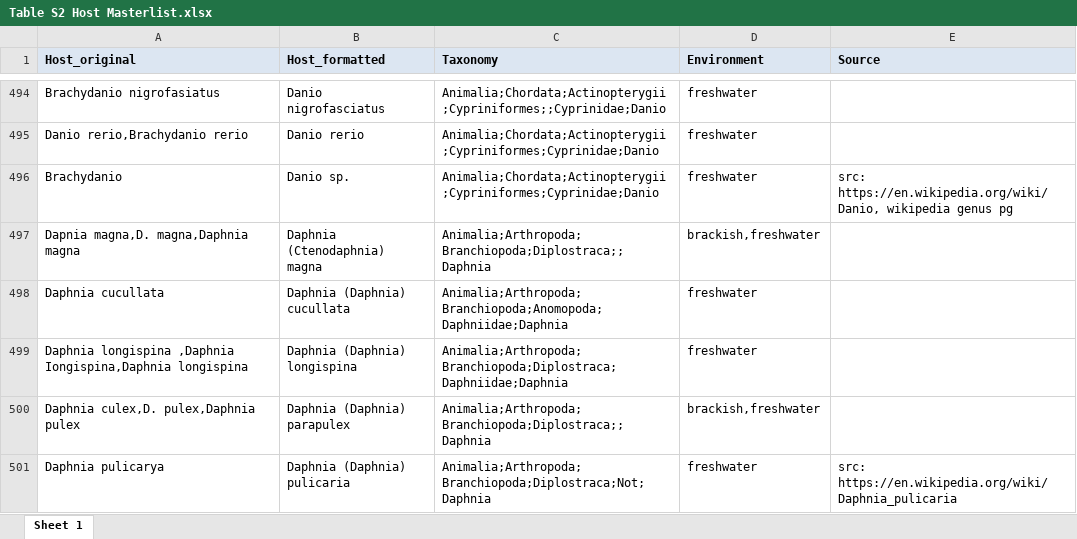
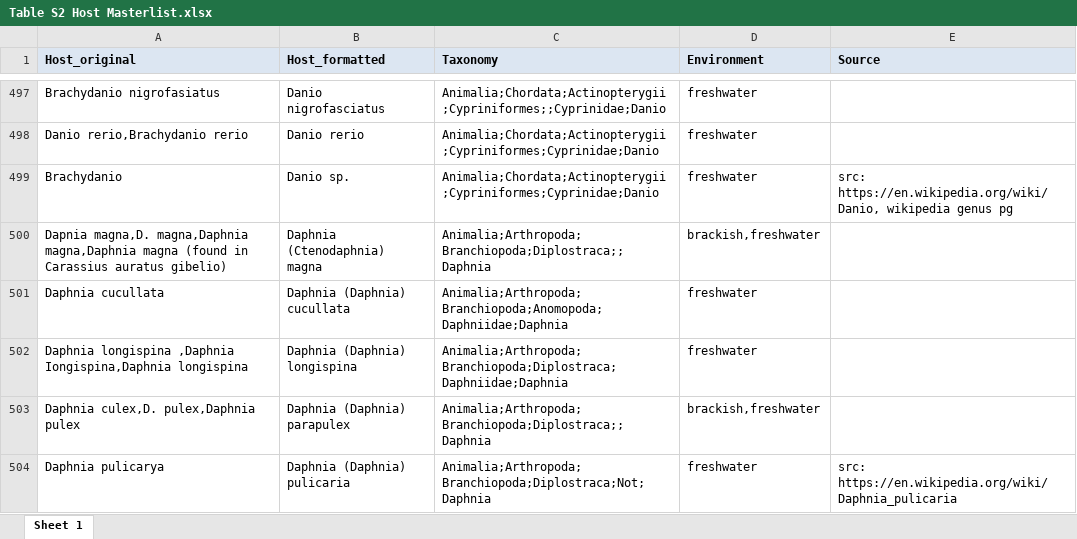
Before and after one commit to bmurareanu/Microsporidia-Database, an Excel workbook: Figure 2 + S1/2D - Environments of microsporidia hosts/Table S2 Host Masterlist.xlsx, sheet Sheet 1, drawn as a sheet; only a part is shown, gaps mark what is left out; values as stored, in another font and other column widths than the file's, no borders; conditional formats not drawn; addresses are those after the commit; the diff covers the shown part only; the diff names each change by its address in the sheet, - before the commit and + after, or states it on an @@ line.

```diff
--- a/Figure 2 + S1/2D - Environments of microsporidia hosts/Table S2 Host Masterlist.xlsx (sheet Sheet 1)
+++ b/Figure 2 + S1/2D - Environments of microsporidia hosts/Table S2 Host Masterlist.xlsx (sheet Sheet 1)
-A500 (Host_original): …magna,D. magna,Daphnia magna
+A500 (Host_original): …magna,D. magna,Daphnia magna,Daphnia magna (found in Carassius auratus gibelio)
```
Also changed, not shown: 15 added rows, 1 removed row, 6 edited cells and cell formats elsewhere in this sheet, 1 other file.
